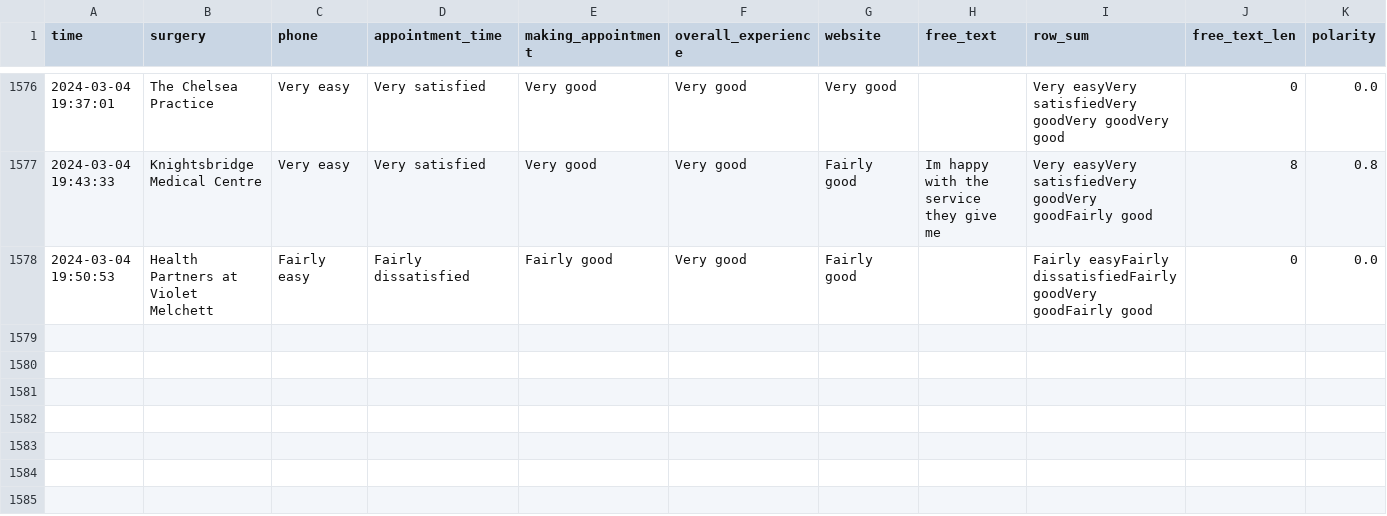
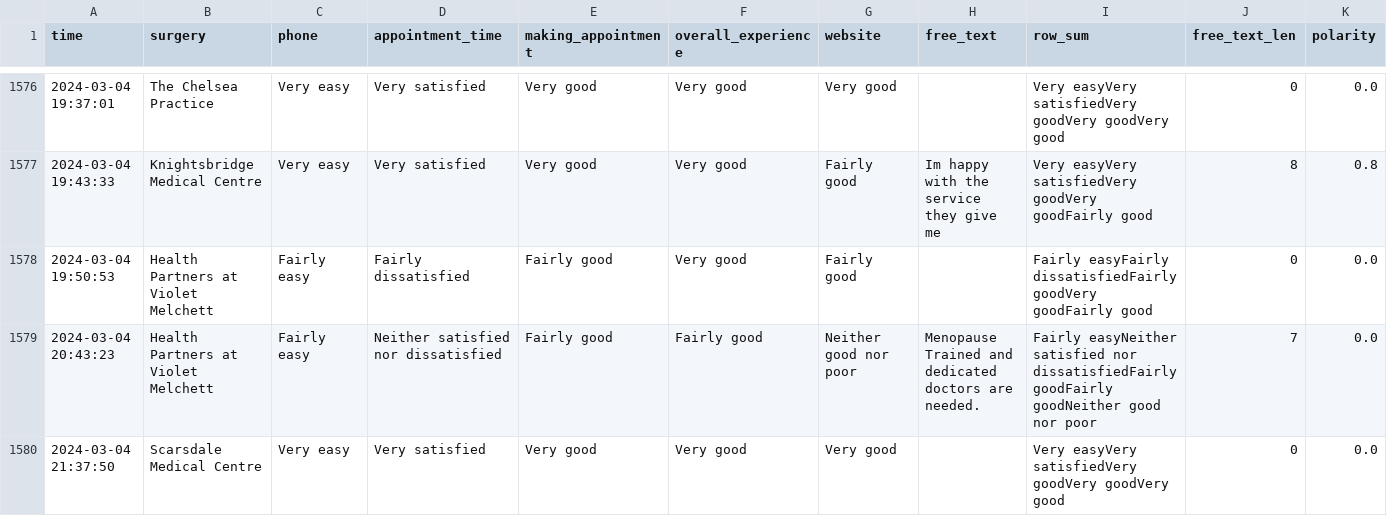
Before and after one commit to janduplessis883/gp-patient-survey, a CSV file: gp_patient_survey/data/data.csv, drawn as a sheet; only a part is shown, gaps mark what is left out; rows hold the shown columns only; the diff names each change by its address in the sheet, - before the commit and + after, or states it on an @@ line.

Commit message:
Automated commit via Python script - 2024-03-04 22:06

```diff
--- a/gp_patient_survey/data/data.csv
+++ b/gp_patient_survey/data/data.csv
+row 1579: 2024-03-04 20:43:23 | Health Partners at Violet Melchett | Fairly easy | Neither satisfied nor dissatisfied | Fairly good | Fairly good | Neither good nor poor | Menopause Trained and dedicated doctors are needed. | Fairly easyNeither satisfied nor dissatisfiedFairly goodFairly goodNeither good nor poor | 7 | 0.0
+row 1580: 2024-03-04 21:37:50 | Scarsdale Medical Centre | Very easy | Very satisfied | Very good | Very good | Very good |  | Very easyVery satisfiedVery goodVery goodVery good | 0 | 0.0
```
